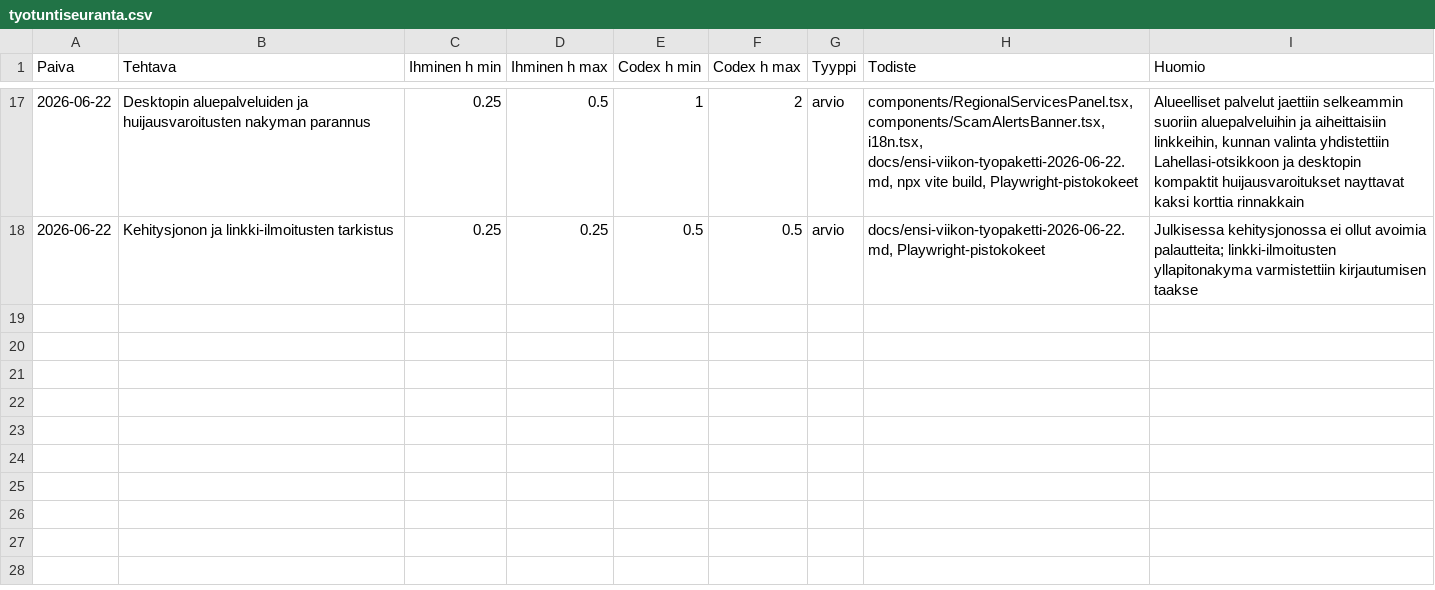
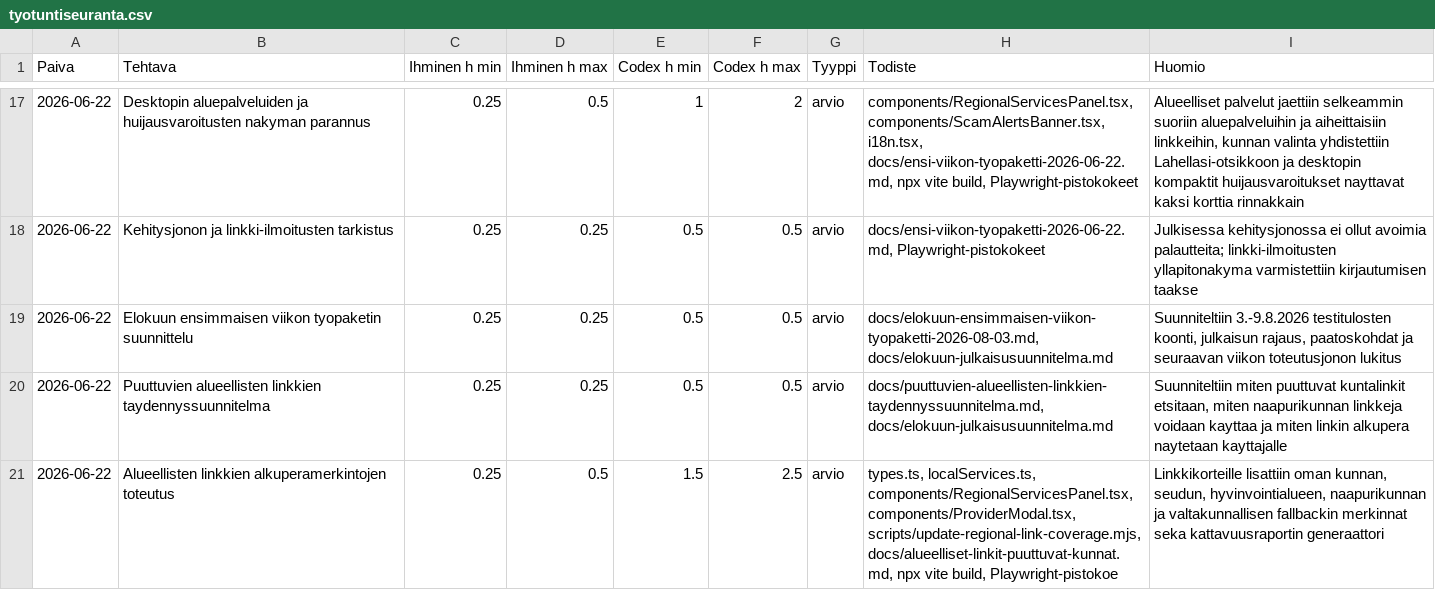
Before and after one commit to Eerotuomenoksa/Aloitussivu, a CSV file: docs/tyotuntiseuranta.csv, drawn as a sheet; only a part is shown, gaps mark what is left out; the diff names each change by its address in the sheet, - before the commit and + after, or states it on an @@ line.

```diff
--- a/docs/tyotuntiseuranta.csv
+++ b/docs/tyotuntiseuranta.csv
+row 19: 2026-06-22 | Elokuun ensimmaisen viikon tyopaketin suunnittelu | 0.25 | 0.25 | 0.5 | 0.5 | arvio | docs/elokuun-ensimmaisen-viikon-tyopaketti-2026-08-03.md, docs/elokuun-julkaisusuunnitelma.md | Suunniteltiin 3.-9.8.2026 testitulosten koonti, julkaisun rajaus, paatoskohdat ja seuraavan viikon toteutusjonon lukitus
+row 20: 2026-06-22 | Puuttuvien alueellisten linkkien taydennyssuunnitelma | 0.25 | 0.25 | 0.5 | 0.5 | arvio | docs/puuttuvien-alueellisten-linkkien-taydennyssuunnitelma.md, docs/elokuun-julkaisusuunnitelma.md | Suunniteltiin miten puuttuvat kuntalinkit etsitaan, miten naapurikunnan linkkeja voidaan kayttaa ja miten linkin alkupera naytetaan kayttajalle
+row 21: 2026-06-22 | Alueellisten linkkien alkuperamerkintojen toteutus | 0.25 | 0.5 | 1.5 | 2.5 | arvio | types.ts, localServices.ts, components/RegionalServicesPanel.tsx, components/ProviderModal.tsx, scripts/update-regional-link-coverage.mjs, docs/alueelliset-linkit-puuttuvat-kunnat.md, npx vite build, Playwright-pistokoe | Linkkikorteille lisattiin oman kunnan, seudun, hyvinvointialueen, naapurikunnan ja valtakunnallisen fallbackin merkinnat seka kattavuusraportin generaattori
```
Also changed, not shown: 55 other files.
